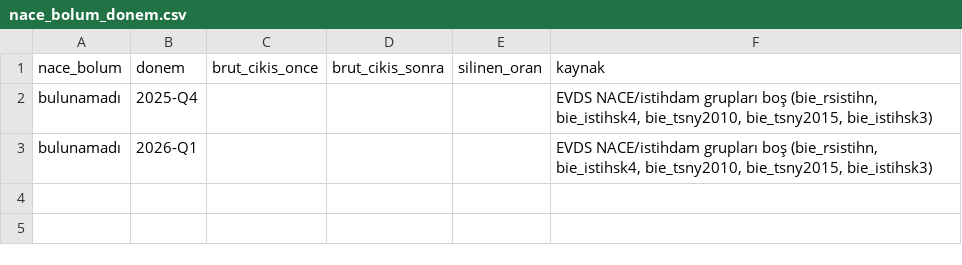
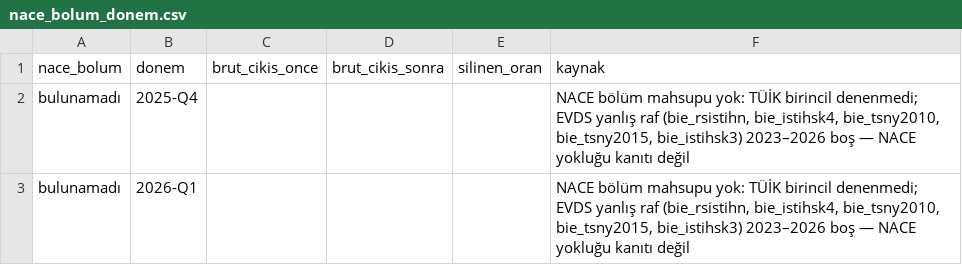
Before and after one commit to saydamonur2002-tech/zarar-teorisi, a CSV file: nace_bolum_donem.csv, drawn as a sheet.

```diff
--- a/nace_bolum_donem.csv
+++ b/nace_bolum_donem.csv
@@ -1,3 +1,3 @@
 nace_bolum,donem,brut_cikis_once,brut_cikis_sonra,silinen_oran,kaynak
-bulunamadı,2025-Q4,,,,"EVDS NACE/istihdam grupları boş (bie_rsistihn, bie_istihsk4, bie_tsny2010, bie_tsny2015, bie_istihsk3)"
-bulunamadı,2026-Q1,,,,"EVDS NACE/istihdam grupları boş (bie_rsistihn, bie_istihsk4, bie_tsny2010, bie_tsny2015, bie_istihsk3)"
+bulunamadı,2025-Q4,,,,"NACE bölüm mahsupu yok: TÜİK birincil denenmedi; EVDS yanlış raf (bie_rsistihn, bie_istihsk4, bie_tsny2010, bie_tsny2015, bie_istihsk3) 2023–2026 boş — NACE yokluğu kanıtı değil"
+bulunamadı,2026-Q1,,,,"NACE bölüm mahsupu yok: TÜİK birincil denenmedi; EVDS yanlış raf (bie_rsistihn, bie_istihsk4, bie_tsny2010, bie_tsny2015, bie_istihsk3) 2023–2026 boş — NACE yokluğu kanıtı değil"
```
Also changed, not shown: 4 other files.
